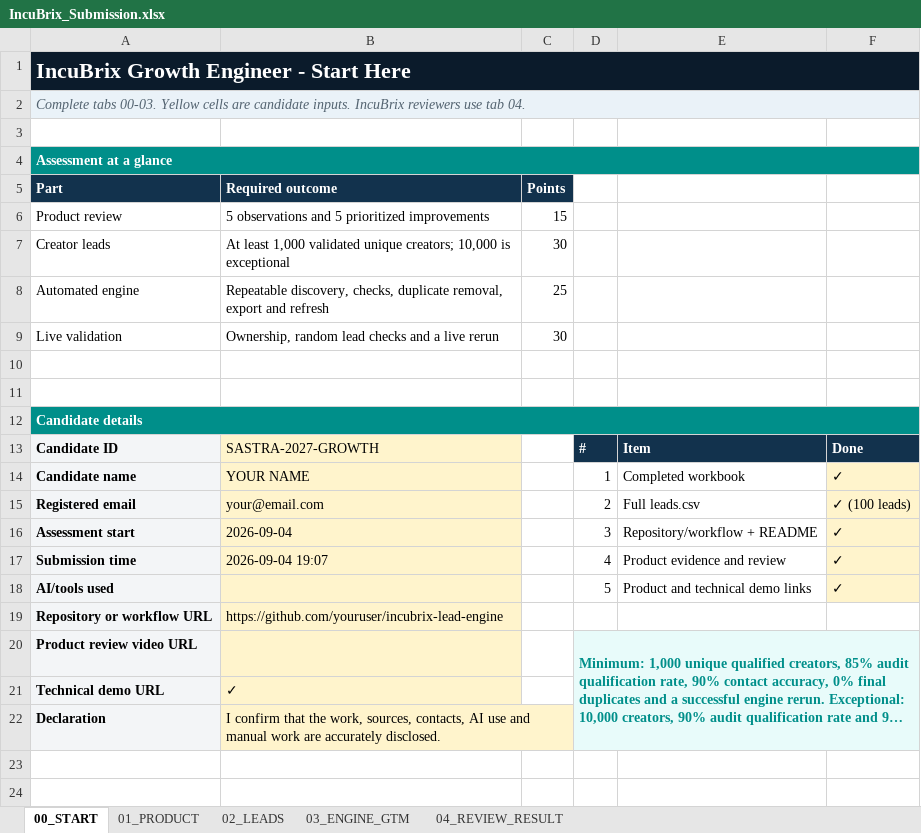
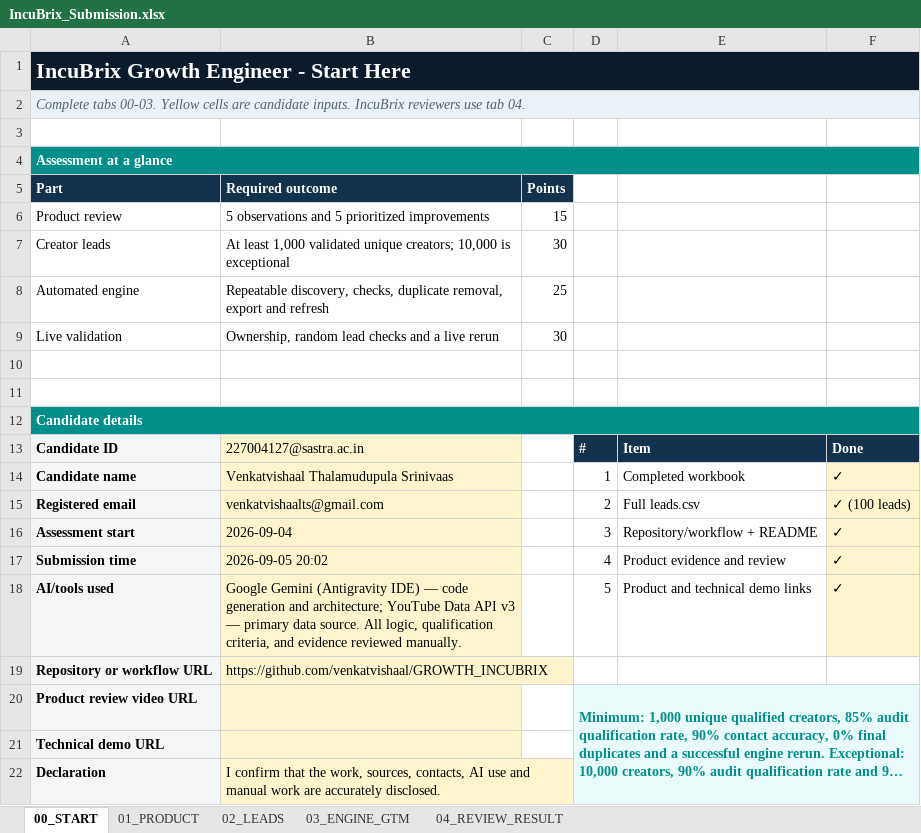
Before and after one commit to venkatvishaal/GROWTH_INCUBRIX, an Excel workbook: output/IncuBrix_Submission.xlsx, sheet 00_START, drawn as a sheet; long unchanged cells end in …; values as stored, in another font and other column widths than the file's, no borders; the diff names each change by its address in the sheet, - before the commit and + after, or states it on an @@ line.

Commit message:
Update candidate details with real name, email, ID, and repo URL

```diff
--- a/output/IncuBrix_Submission.xlsx (sheet 00_START)
+++ b/output/IncuBrix_Submission.xlsx (sheet 00_START)
-B13 (Required outcome): SASTRA-2027-GROWTH
+B13 (Required outcome): 227004127@sastra.ac.in
-B14 (Required outcome): YOUR NAME
+B14 (Required outcome): Venkatvishaal Thalamudupula Srinivaas
-B15 (Required outcome): your@email.com
+B15 (Required outcome): venkatvishaalts@gmail.com
-B17 (Required outcome): 2026-09-04 19:07
+B17 (Required outcome): 2026-09-05 20:02
-B18 (Required outcome): (empty)
+B18 (Required outcome): Google Gemini (Antigravity IDE) — code generation and architecture; YouTube Data API v3 — primary data source. All logic, qualification criteria, and evidence reviewed manually.
-B19 (Required outcome): https://github.com/youruser/incubrix-lead-engine
+B19 (Required outcome): https://github.com/venkatvishaal/GROWTH_INCUBRIX
-B21 (Required outcome): ✓
+B21 (Required outcome): (empty)
```
Also changed, not shown: 2 other files.
